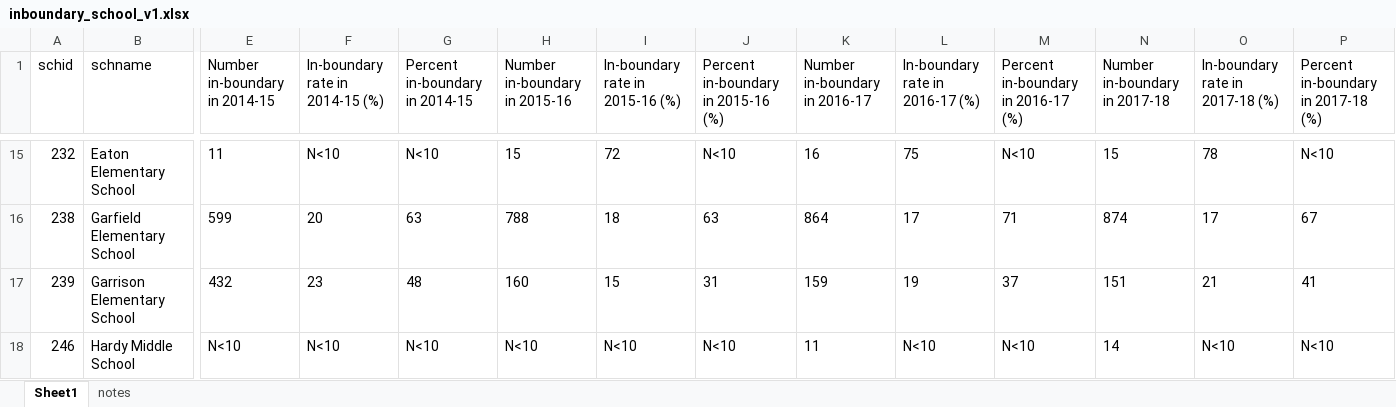
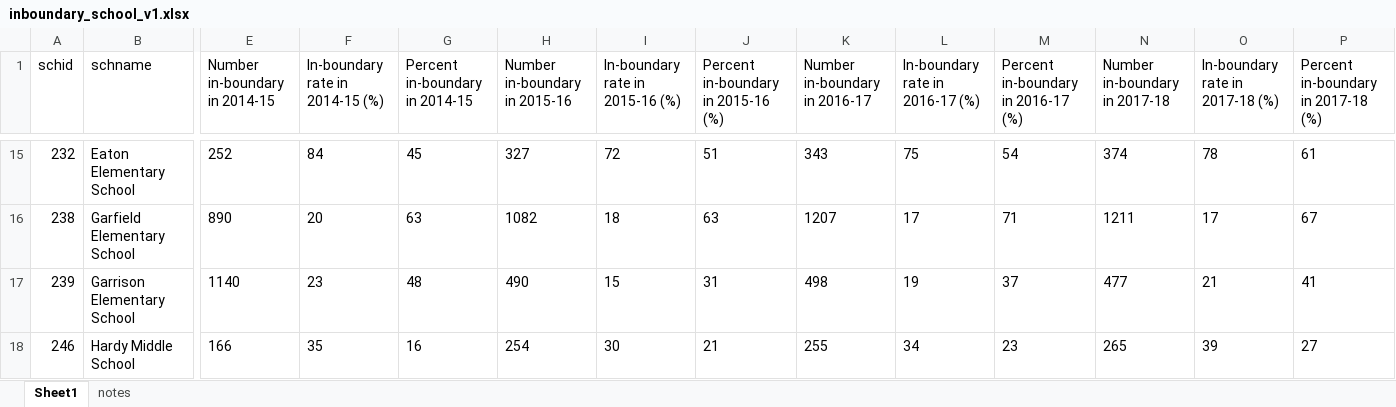
Before and after one commit to betsyjwolf/DC-Enrollment-Study, an Excel workbook: Datasets/inboundary_school_v1.xlsx, sheet Sheet1, drawn as a sheet; only a part is shown, gaps mark what is left out; values as stored, in another font and other column widths than the file's, no borders; the diff covers the shown part only; the diff names each change by its address in the sheet, - before the commit and + after, or states it on an @@ line.

```diff
--- a/Datasets/inboundary_school_v1.xlsx (sheet Sheet1)
+++ b/Datasets/inboundary_school_v1.xlsx (sheet Sheet1)
-E15 (Number in-boundary in 2014-15): 11
+E15 (Number in-boundary in 2014-15): 252
-F15 (In-boundary rate in 2014-15 (%)): N<10
+F15 (In-boundary rate in 2014-15 (%)): 84
-G15 (Percent in-boundary in 2014-15): N<10
+G15 (Percent in-boundary in 2014-15): 45
-H15 (Number in-boundary in 2015-16): 15
+H15 (Number in-boundary in 2015-16): 327
-J15: N<10
+J15: 51
-K15 (Number in-boundary in 2016-17): 16
+K15 (Number in-boundary in 2016-17): 343
-M15: N<10
+M15: 54
-N15 (Number in-boundary in 2017-18): 15
+N15 (Number in-boundary in 2017-18): 374
-P15: N<10
+P15: 61
-E16 (Number in-boundary in 2014-15): 599
+E16 (Number in-boundary in 2014-15): 890
-H16 (Number in-boundary in 2015-16): 788
+H16 (Number in-boundary in 2015-16): 1082
-K16 (Number in-boundary in 2016-17): 864
+K16 (Number in-boundary in 2016-17): 1207
-N16 (Number in-boundary in 2017-18): 874
+N16 (Number in-boundary in 2017-18): 1211
-E17 (Number in-boundary in 2014-15): 432
+E17 (Number in-boundary in 2014-15): 1140
-H17 (Number in-boundary in 2015-16): 160
+H17 (Number in-boundary in 2015-16): 490
-K17 (Number in-boundary in 2016-17): 159
+K17 (Number in-boundary in 2016-17): 498
-N17 (Number in-boundary in 2017-18): 151
+N17 (Number in-boundary in 2017-18): 477
-E18 (Number in-boundary in 2014-15): N<10
+E18 (Number in-boundary in 2014-15): 166
-F18 (In-boundary rate in 2014-15 (%)): N<10
+F18 (In-boundary rate in 2014-15 (%)): 35
-G18 (Percent in-boundary in 2014-15): N<10
+G18 (Percent in-boundary in 2014-15): 16
-H18 (Number in-boundary in 2015-16): N<10
+H18 (Number in-boundary in 2015-16): 254
-I18 (In-boundary rate in 2015-16 (%)): N<10
+I18 (In-boundary rate in 2015-16 (%)): 30
-J18: N<10
+J18: 21
-K18 (Number in-boundary in 2016-17): 11
+K18 (Number in-boundary in 2016-17): 255
-L18 (In-boundary rate in 2016-17 (%)): N<10
+L18 (In-boundary rate in 2016-17 (%)): 34
-M18: N<10
+M18: 23
-N18 (Number in-boundary in 2017-18): 14
+N18 (Number in-boundary in 2017-18): 265
-O18 (In-boundary rate in 2017-18 (%)): N<10
+O18 (In-boundary rate in 2017-18 (%)): 39
-P18: N<10
+P18: 27
```
Also changed, not shown: 478 edited cells elsewhere in this sheet.
